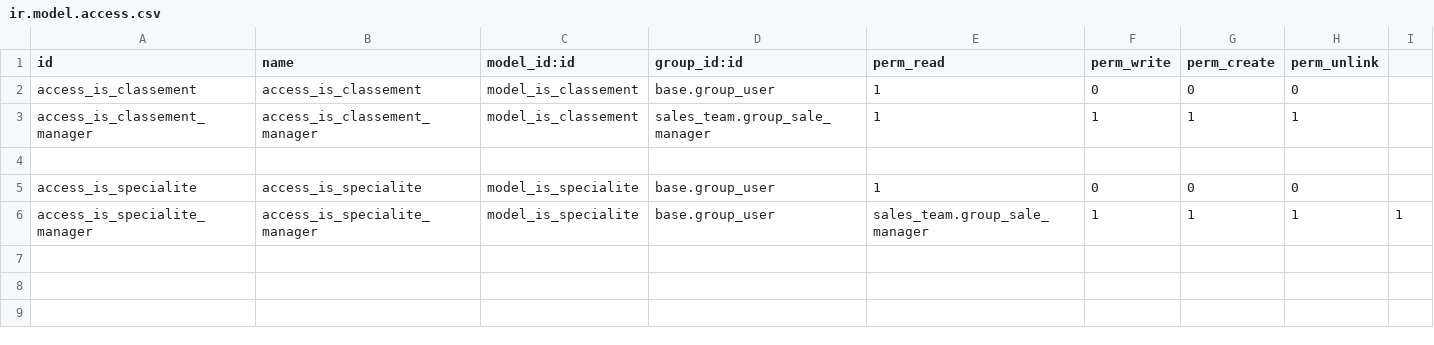
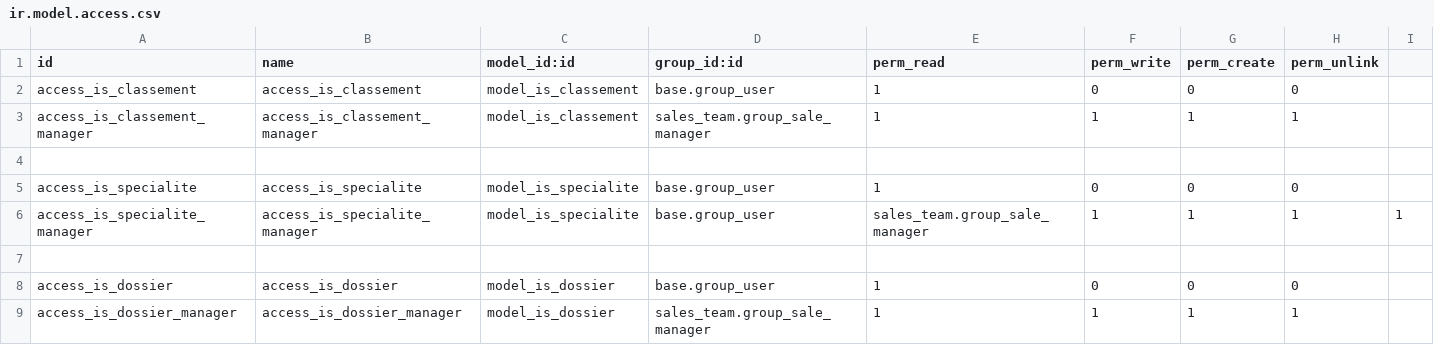
Before and after one commit to tonygalmiche/is_dget, a CSV file: security/ir.model.access.csv, drawn as a sheet; the diff names each change by its address in the sheet, - before the commit and + after, or states it on an @@ line.

Commit message:
add is_dossier

```diff
--- a/security/ir.model.access.csv
+++ b/security/ir.model.access.csv
+row 7: (empty)
+row 8: access_is_dossier | access_is_dossier | model_is_dossier | base.group_user | 1 | 0 | 0 | 0
+row 9: access_is_dossier_manager | access_is_dossier_manager | model_is_dossier | sales_team.group_sale_manager | 1 | 1 | 1 | 1
```
Also changed, not shown: 5 other files.
